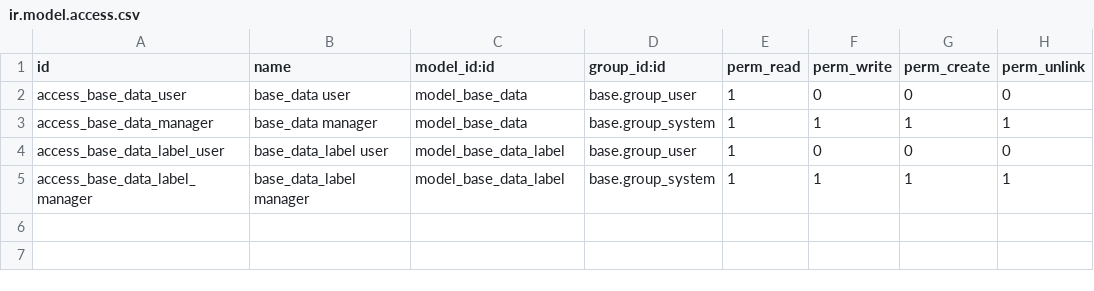
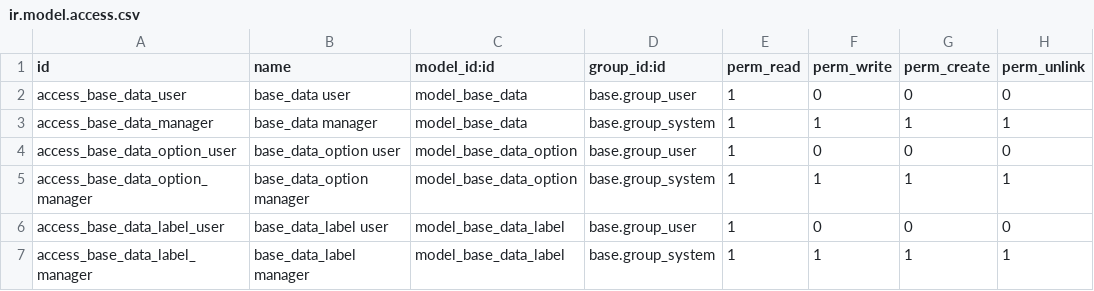
Before and after one commit to oerp-odoo/oerp-odoo, a CSV file: base_data/security/ir.model.access.csv, drawn as a sheet; the diff names each change by its address in the sheet, - before the commit and + after, or states it on an @@ line.

Commit message:
[ADD] base_data: options
Now base data can support conditional options to add extra data over
defaults.

```diff
--- a/base_data/security/ir.model.access.csv
+++ b/base_data/security/ir.model.access.csv
+row 4: access_base_data_option_user | base_data_option user | model_base_data_option | base.group_user | 1 | 0 | 0 | 0
+row 5: access_base_data_option_manager | base_data_option manager | model_base_data_option | base.group_system | 1 | 1 | 1 | 1
```
Also changed, not shown: 7 other files.
